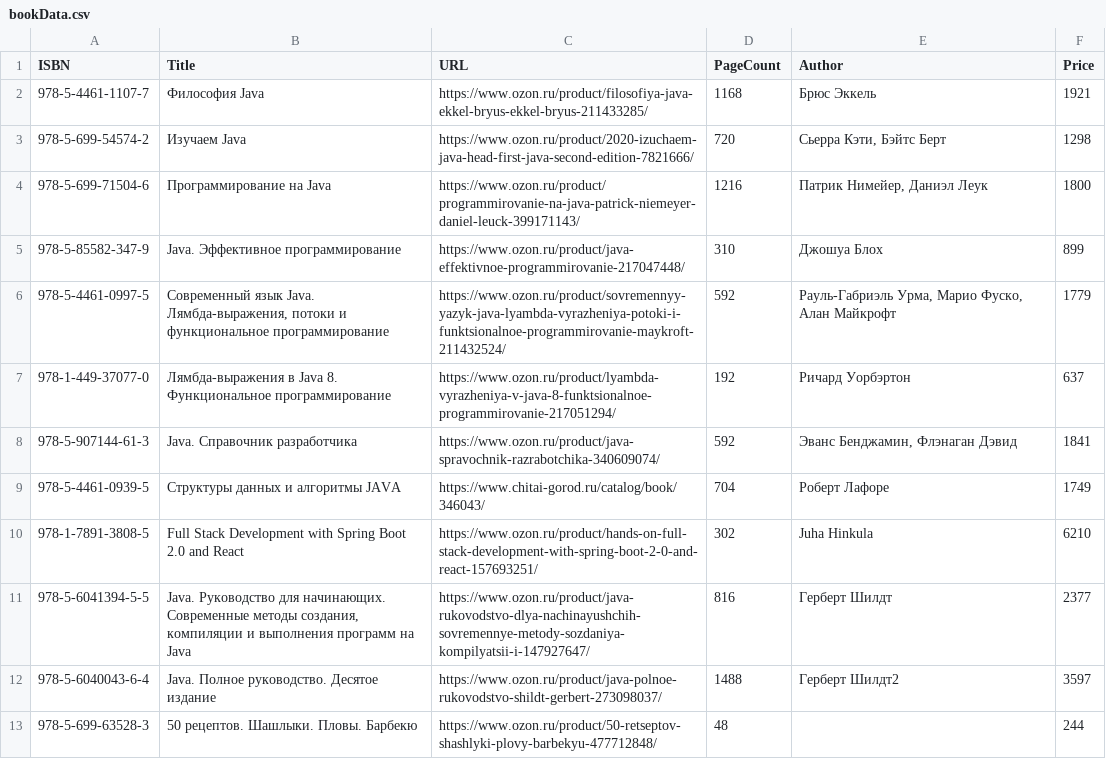
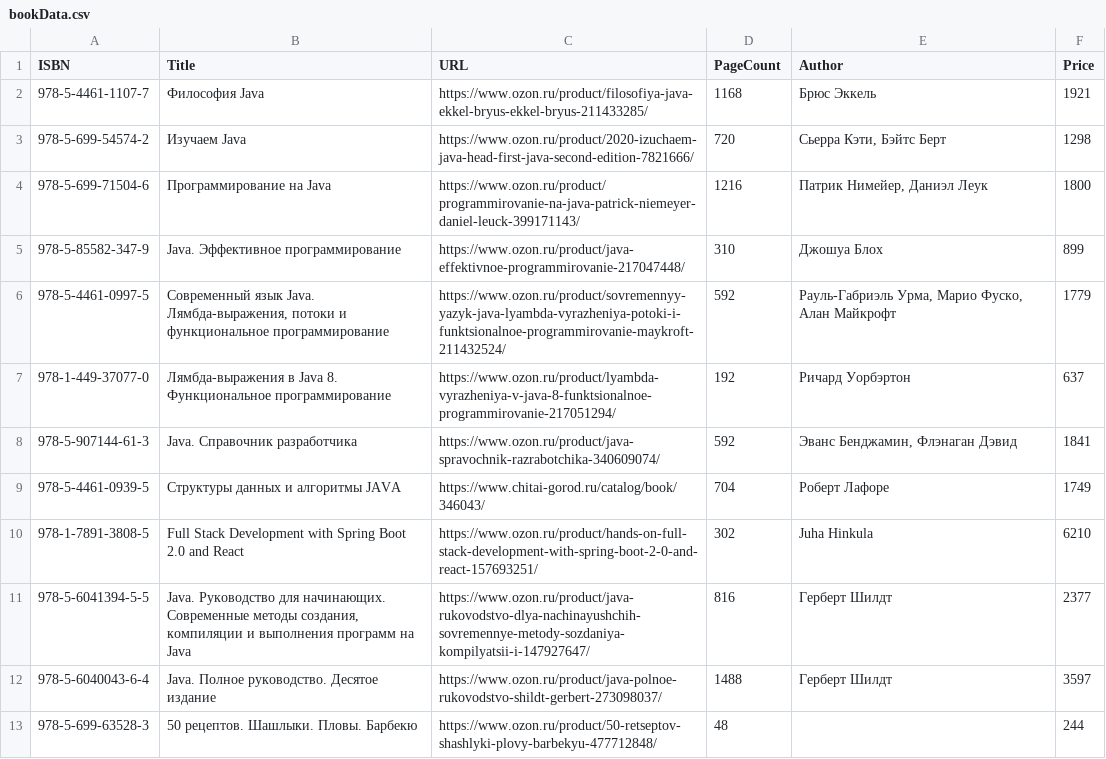
Before and after one commit to Evgeny-Vladimirovich-Nikolaev/Java_Pro, a CSV file: src/main/resources/books/bookData.csv, drawn as a sheet.

Commit message:
2022-02-15/22.39 OrmBooksRunner
Illegal Argument Exception Unable: to locate persister "authors"

```diff
--- a/src/main/resources/books/bookData.csv
+++ b/src/main/resources/books/bookData.csv
@@ -11,3 +11,3 @@ ISBN;Title;URL;PageCount;Author;Price
 978-5-6041394-5-5;Java. Руководство для начинающих. Современные методы создания, компиляции и выполнения программ на Java;https://www.ozon.ru/product/java-rukovodstvo-dlya-nachinayushchih-sovremennye-metody-sozdaniya-kompilyatsii-i-147927647/;816;Герберт Шилдт;2377
-978-5-6040043-6-4;Java. Полное руководство. Десятое издание;https://www.ozon.ru/product/java-polnoe-rukovodstvo-shildt-gerbert-273098037/;1488;Герберт Шилдт2;3597
+978-5-6040043-6-4;Java. Полное руководство. Десятое издание;https://www.ozon.ru/product/java-polnoe-rukovodstvo-shildt-gerbert-273098037/;1488;Герберт Шилдт;3597
 978-5-699-63528-3;50 рецептов. Шашлыки. Пловы. Барбекю;https://www.ozon.ru/product/50-retseptov-shashlyki-plovy-barbekyu-477712848/;48;;244
```
Also changed, not shown: 11 other files.
